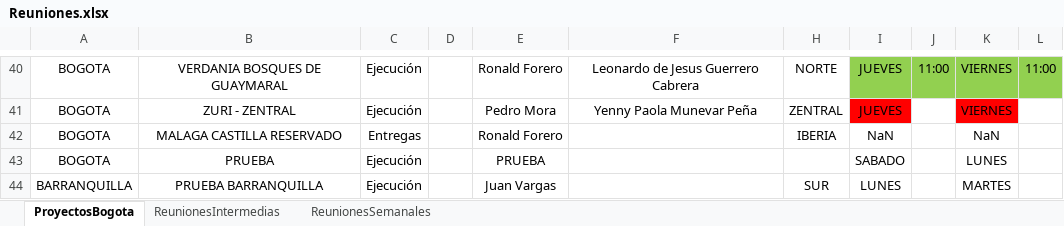
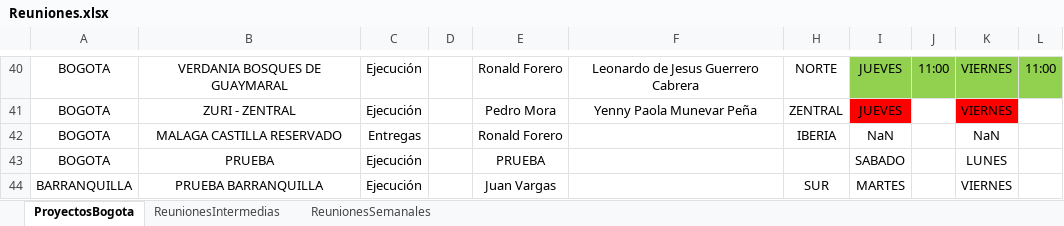
Before and after one commit to proyectosleanmarval-dev/SeguimientoMadurezCumplimientoActas, an Excel workbook: input/Reuniones.xlsx, sheet ProyectosBogota, drawn as a sheet; only a part is shown, gaps mark what is left out; values as stored, in another font and other column widths than the file's, no borders; table styles not drawn; the diff names each change by its address in the sheet, - before the commit and + after, or states it on an @@ line.

Commit message:
Add files via upload

```diff
--- a/input/Reuniones.xlsx (sheet ProyectosBogota)
+++ b/input/Reuniones.xlsx (sheet ProyectosBogota)
-I44: LUNES
+I44: MARTES
-K44: MARTES
+K44: VIERNES
```
